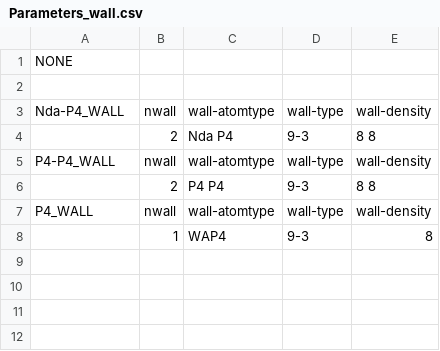
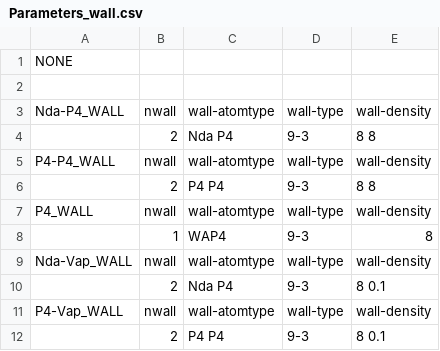
Before and after one commit to Floriy/GJB, a CSV file: GROMACS_Default/WALL/Parameters_wall.csv, drawn as a sheet; the diff names each change by its address in the sheet, - before the commit and + after, or states it on an @@ line.

```diff
--- a/GROMACS_Default/WALL/Parameters_wall.csv
+++ b/GROMACS_Default/WALL/Parameters_wall.csv
+row 9: Nda-Vap_WALL | nwall | wall-atomtype | wall-type | wall-density
+row 10:  | 2 | Nda P4 | 9-3 | 8 0.1
+row 11: P4-Vap_WALL | nwall | wall-atomtype | wall-type | wall-density
+row 12:  | 2 | P4 P4 | 9-3 | 8 0.1
```
Also changed, not shown: 2 other files.
